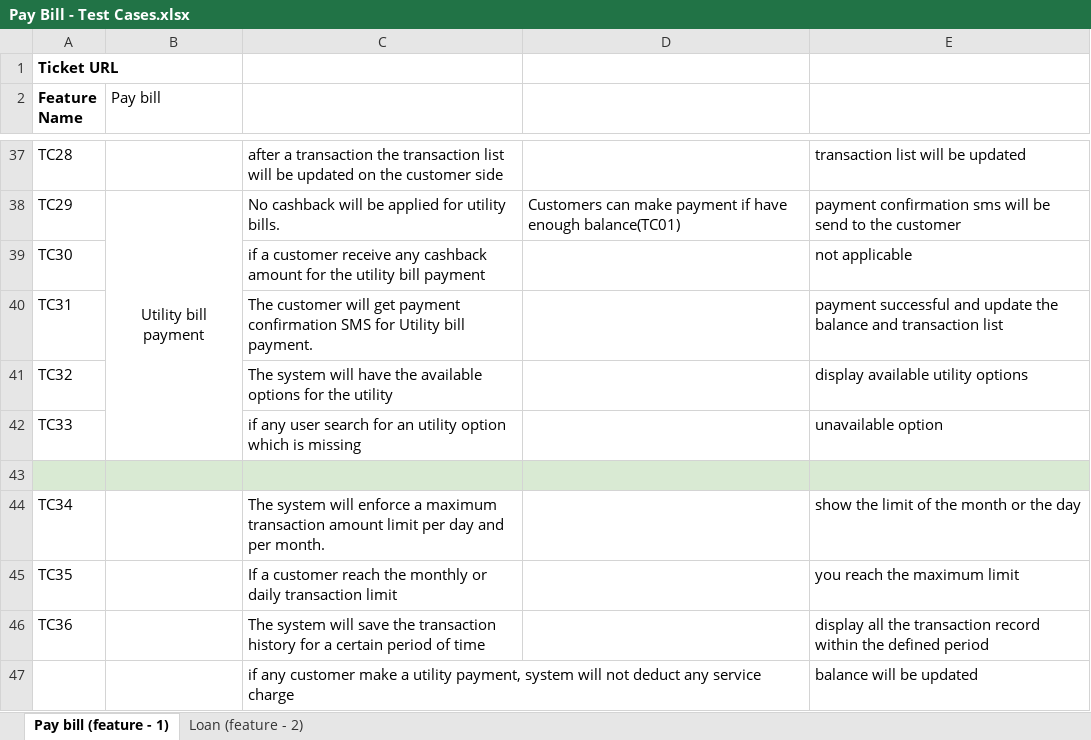
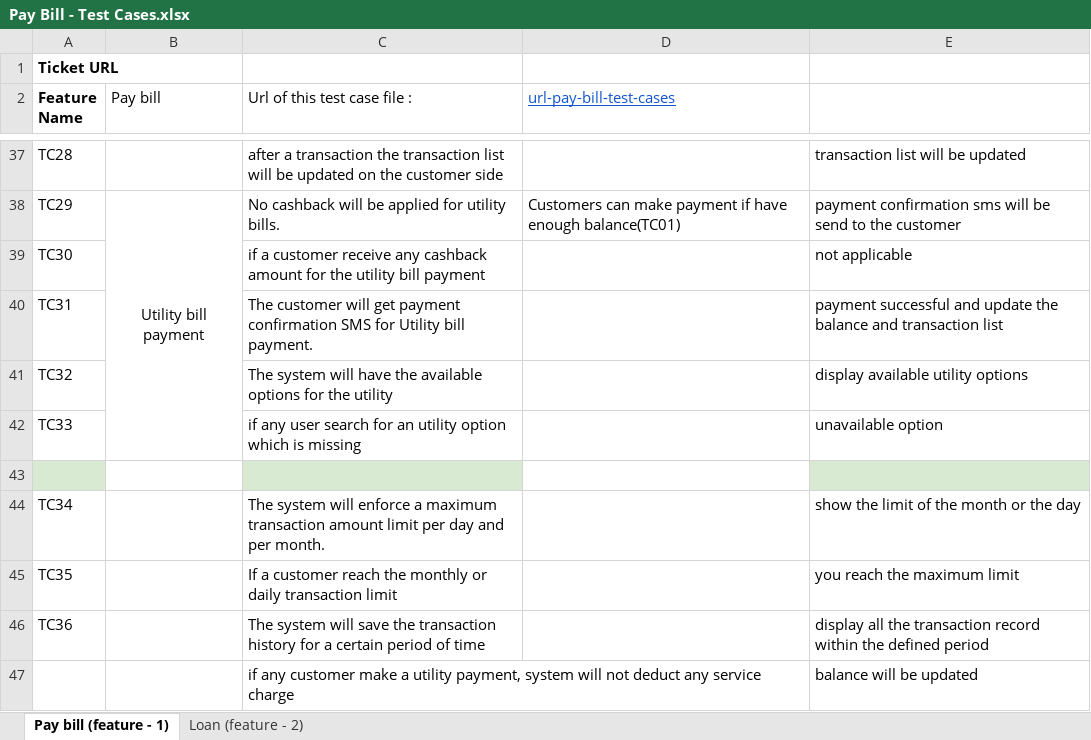
Before and after one commit to afia-s09/Test-Cases, an Excel workbook: Pay Bill - Test Cases.xlsx, sheet Pay bill (feature - 1), drawn as a sheet; only a part is shown, gaps mark what is left out; values as stored, in another font and other column widths than the file's, no borders; charts and pictures not drawn; the diff names each change by its address in the sheet, - before the commit and + after, or states it on an @@ line.

```diff
--- a/Pay Bill - Test Cases.xlsx (sheet Pay bill (feature - 1))
+++ b/Pay Bill - Test Cases.xlsx (sheet Pay bill (feature - 1))
-C2: (empty)
+C2: Url of this test case file :
-D2: (empty)
+D2: url-pay-bill-test-cases
-B43 fill: #D9EAD3
+B43 fill: none
-D43 fill: #D9EAD3
+D43 fill: none
```
Also changed, not shown: sheet Loan (feature - 2), charts or pictures, Profile Photo Uploading - Test Cases.xlsx, Transacton API Automation (test cases).xlsx.
